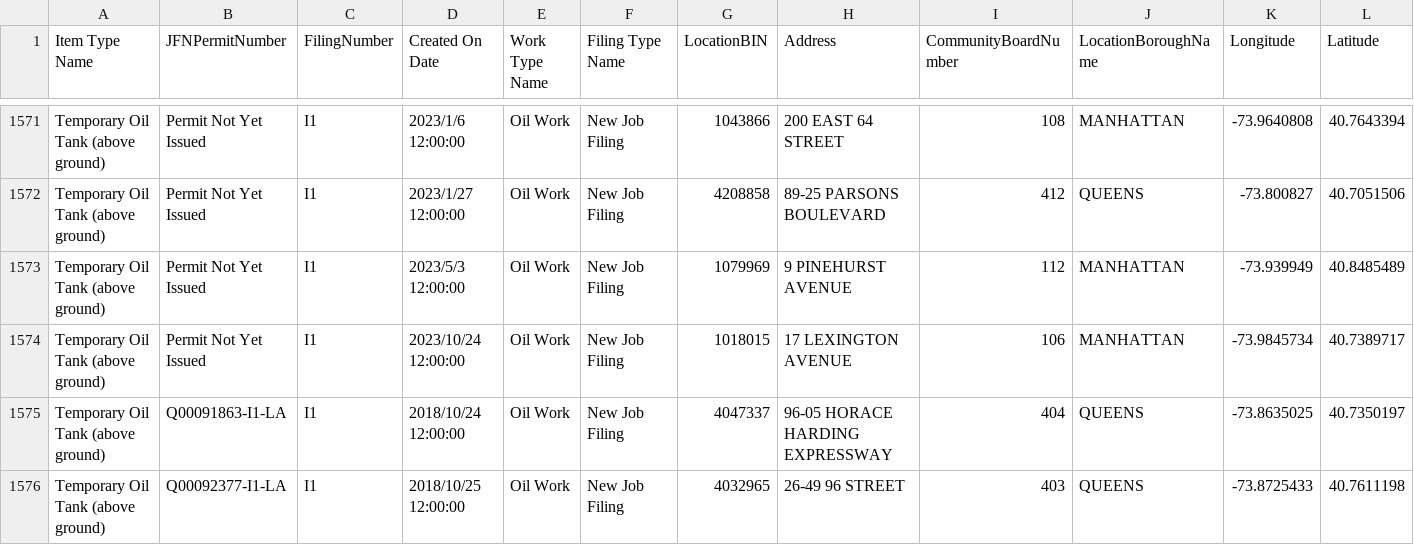
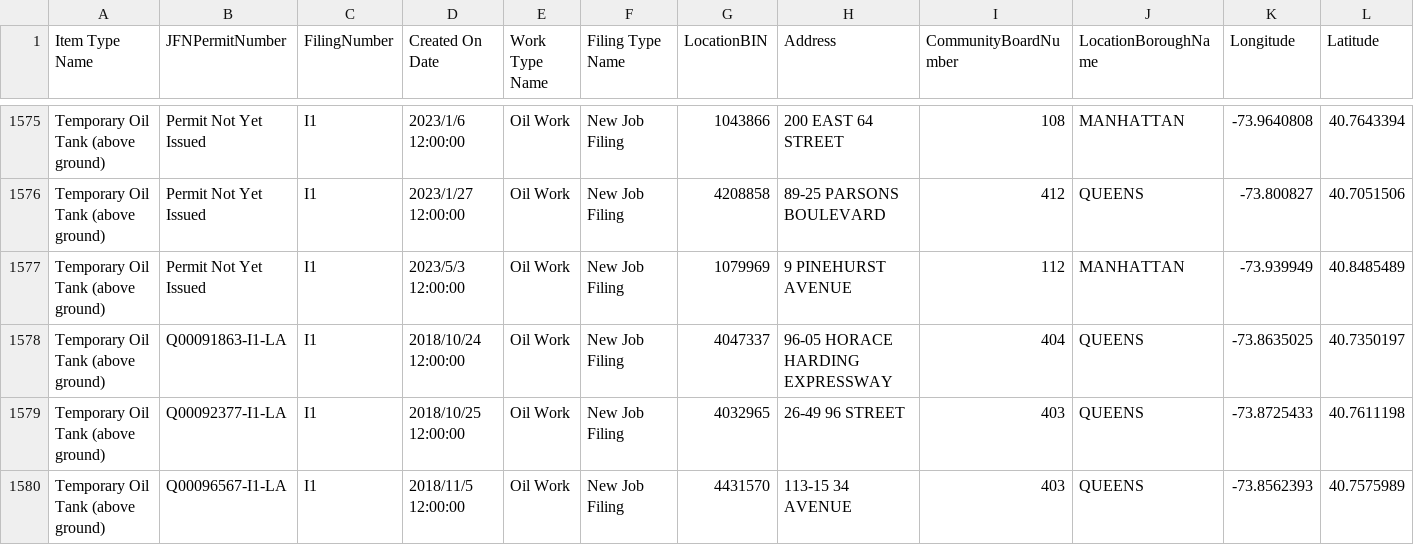
Before and after one commit to NYCDOB/Mobile_Boilers, a CSV file: data/laaMobileBoiler.csv, drawn as a sheet; only a part is shown, gaps mark what is left out; the shorter side is filled out with more unchanged rows; removed rows and columns are numbered as before the commit, all else as after; rows hold the shown columns only; the diff covers the shown part only; the diff names each change by its address in the sheet, - before the commit and + after, or states it on an @@ line.

```diff
--- a/data/laaMobileBoiler.csv
+++ b/data/laaMobileBoiler.csv
-row 1574: Temporary Oil Tank (above ground) | Permit Not Yet Issued | I1 | 2023/10/24 12:00:00 | Oil Work | New Job Filing | 1018015 | 17 LEXINGTON AVENUE | 106 | MANHATTAN | -73.9845734 | 40.7389717
```
Also changed, not shown: 5 added rows, 1 removed row and 9 edited cells elsewhere in this file, 1 other file.
